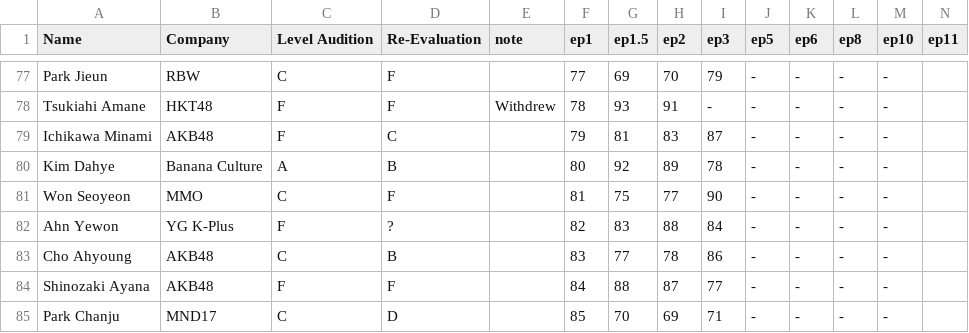
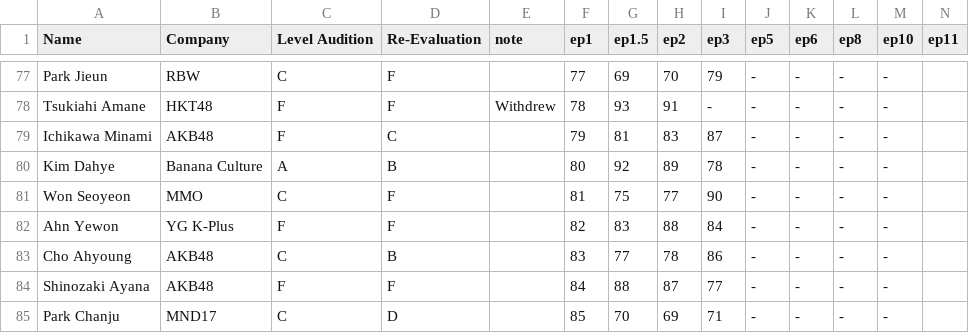
Before and after one commit to ajyu124/p48rankingreddit, a CSV file: produce48.csv, drawn as a sheet; only a part is shown, gaps mark what is left out.

Commit message:
Update produce48.csv

```diff
--- a/produce48.csv
+++ b/produce48.csv
@@ -81,3 +81,3 @@ Kim Dahye,Banana Culture,A,B,,80,92,89,78,-,-,-,-
 Won Seoyeon,MMO,C,F,,81,75,77,90,-,-,-,-
-Ahn Yewon,YG K-Plus,F,?,,82,83,88,84,-,-,-,-
+Ahn Yewon,YG K-Plus,F,F,,82,83,88,84,-,-,-,-
 Cho Ahyoung,AKB48,C,B,,83,77,78,86,-,-,-,-
```
